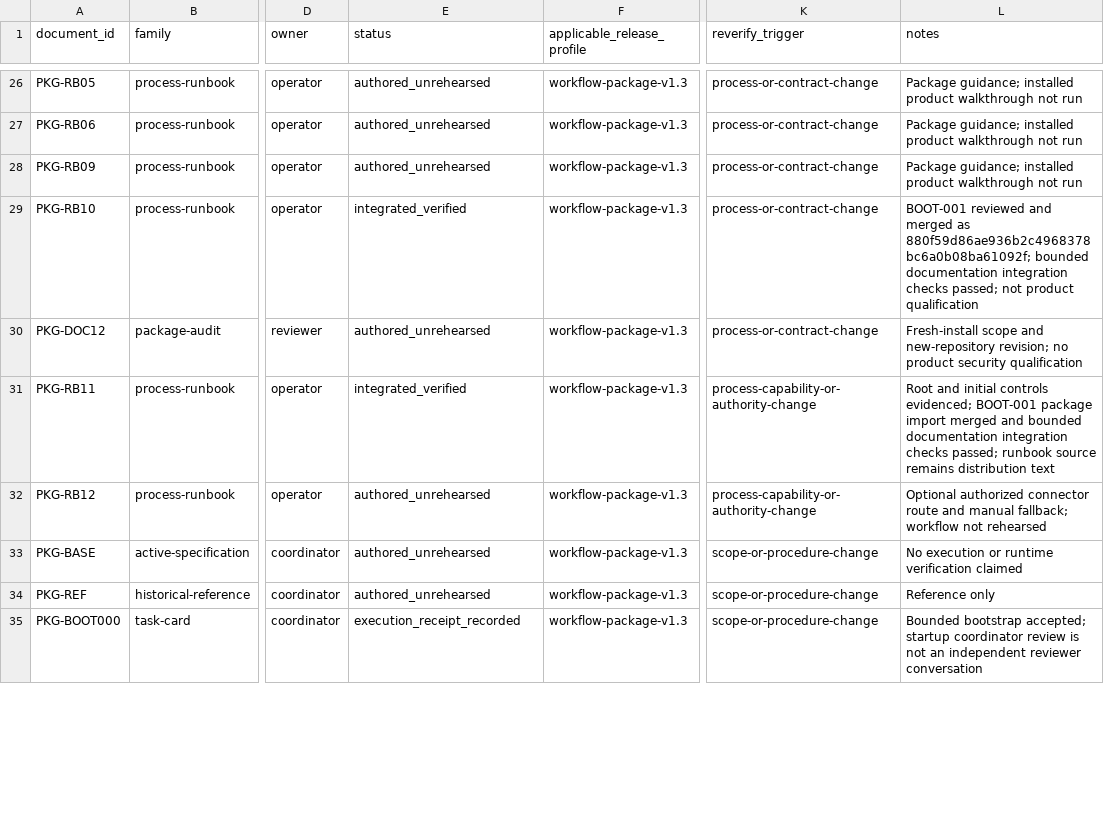
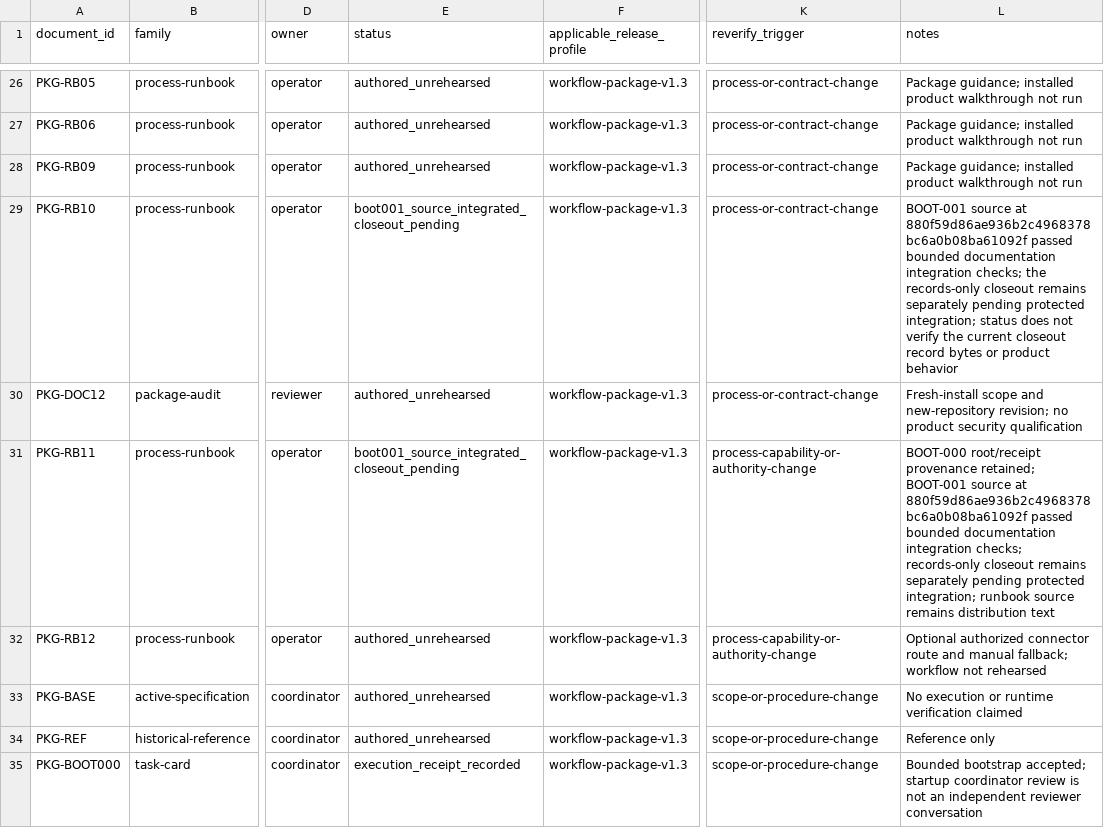
Before and after one commit to actools-pl/actDrupal, a CSV file: coding/records/DOCUMENTATION_REGISTER.csv, drawn as a sheet; only a part is shown, gaps mark what is left out; the diff covers the shown part only; the diff names each change by its address in the sheet, - before the commit and + after, or states it on an @@ line.

Commit message:
docs(BOOT-001): clarify closeout records

```diff
--- a/coding/records/DOCUMENTATION_REGISTER.csv
+++ b/coding/records/DOCUMENTATION_REGISTER.csv
-E29 (status): integrated_verified
+E29 (status): boot001_source_integrated_closeout_pending
-L29 (notes): BOOT-001 reviewed and merged as 880f59d86ae936b2c4968378bc6a0b08ba61092f; bounded documentation integration checks passed; not product qualification
+L29 (notes): BOOT-001 source at 880f59d86ae936b2c4968378bc6a0b08ba61092f passed bounded documentation integration checks; the records-only closeout remains separately pending protected integration; status does not verify the current closeout record bytes or product behavior
-E31 (status): integrated_verified
+E31 (status): boot001_source_integrated_closeout_pending
-L31 (notes): Root and initial controls evidenced; BOOT-001 package import merged and bounded documentation integration checks passed; runbook source…
+L31 (notes): BOOT-000 root/receipt provenance retained; BOOT-001 source at 880f59d86ae936b2c4968378bc6a0b08ba61092f passed bounded documentation integration checks; records-only closeout remains separately pending protected integration; runbook source…
```
Also changed, not shown: 44 edited cells elsewhere in this file, 2 other files.
